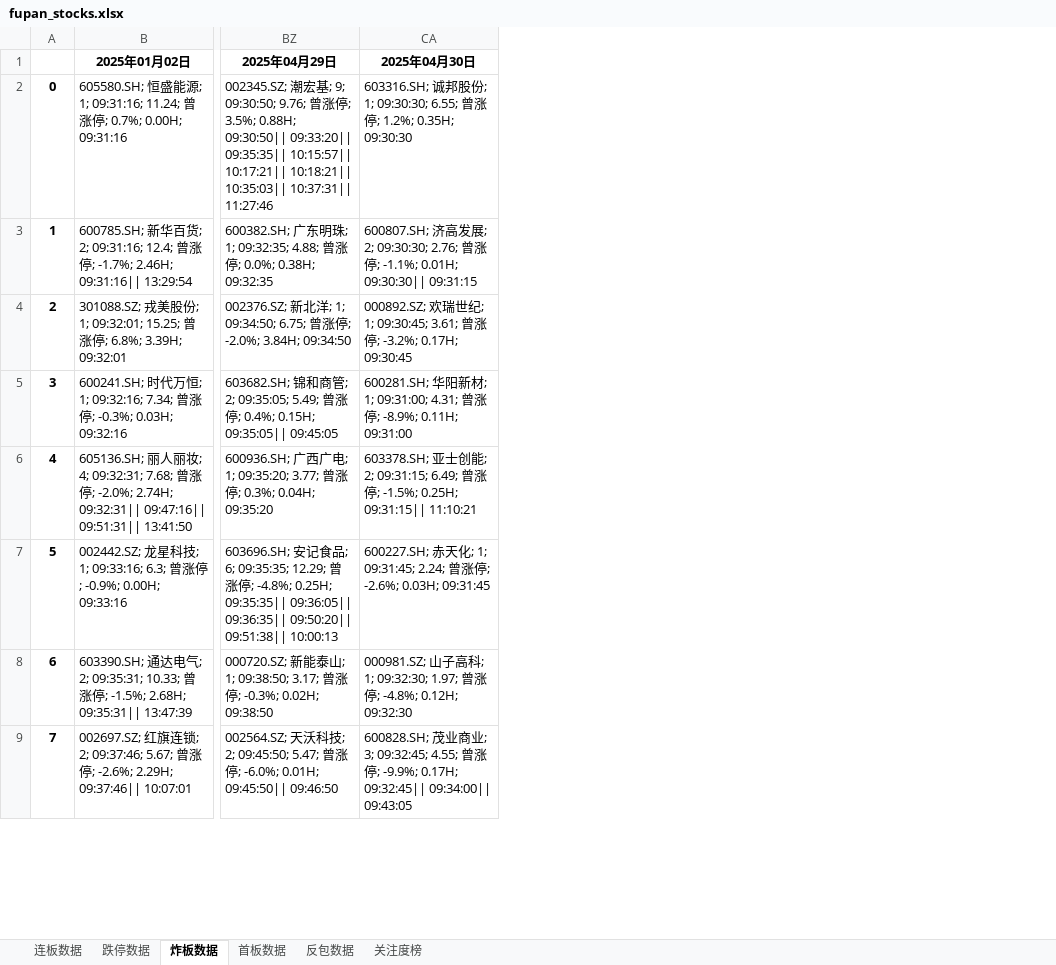
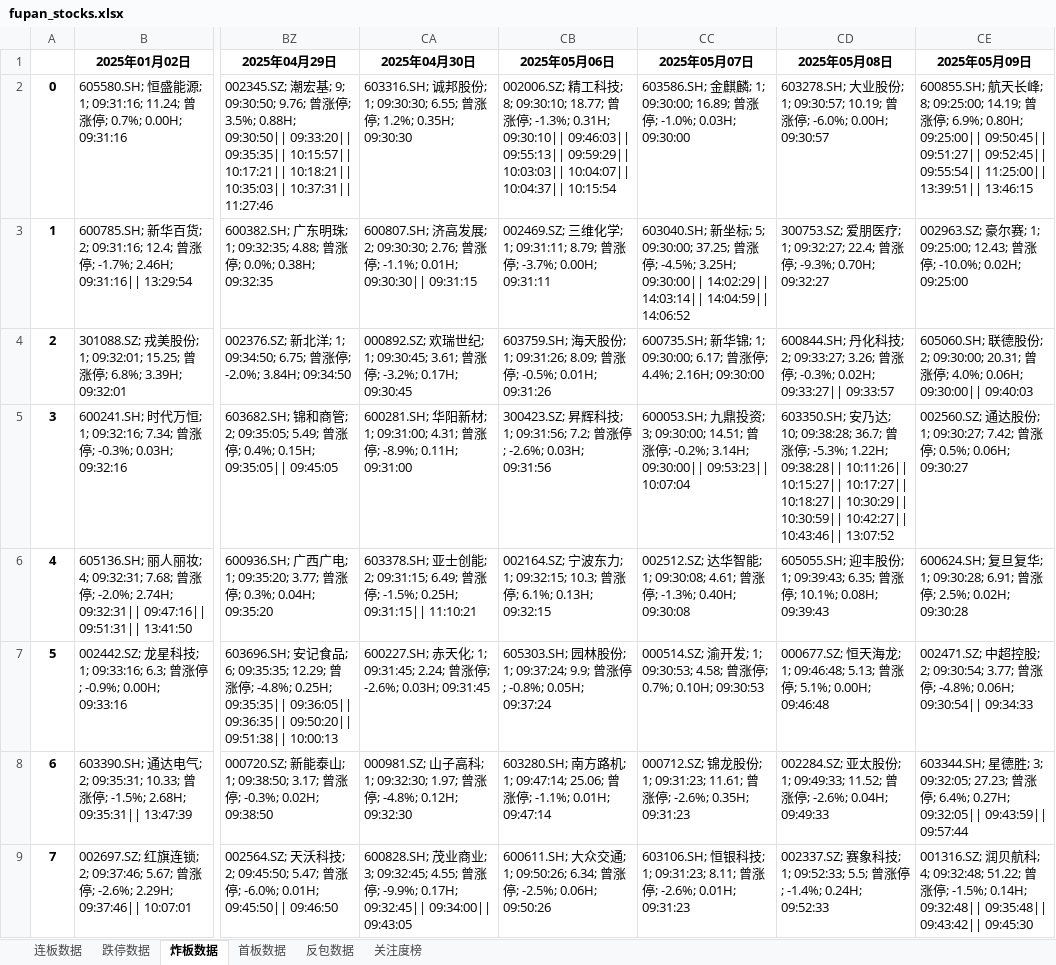
Before and after one commit to KealLiang/HardTrading, an Excel workbook: excel/fupan_stocks.xlsx, sheet 炸板数据, drawn as a sheet; only a part is shown, gaps mark what is left out; values as stored, in another font and other column widths than the file's, no borders; the diff names each change by its address in the sheet, - before the commit and + after, or states it on an @@ line.

```diff
--- a/excel/fupan_stocks.xlsx (sheet 炸板数据)
+++ b/excel/fupan_stocks.xlsx (sheet 炸板数据)
+column CB (2025年05月06日), rows 2-9: 002006.SZ; 精工科技; 8; 09:30:10; 18.77; 曾涨停; -1.3%; 0.31H; 09:30:10|| 09:46:03|| 09:55:13|| 09:59:29|| 10:03:03|| 10:04:07|| 10:04:37|| 10:15:54 | 002469.SZ; 三维化学; 1; 09:31:11; 8.79; 曾涨停; -3.7%; 0.00H; 09:31:11 | 603759.SH; 海天股份; 1; 09:31:26; 8.09; 曾涨停; -0.5%; 0.01H; 09:31:26 | 300423.SZ; 昇辉科技; 1; 09:31:56; 7.2; 曾涨停; -2.6%; 0.03H; 09:31:56 | 002164.SZ; 宁波东力; 1; 09:32:15; 10.3; 曾涨停; 6.1%; 0.13H; 09:32:15 | 605303.SH; 园林股份; 1; 09:37:24; 9.9; 曾涨停; -0.8%; 0.05H; 09:37:24 | 603280.SH; 南方路机; 1; 09:47:14; 25.06; 曾涨停; -1.1%; 0.01H; 09:47:14 | 600611.SH; 大众交通; 1; 09:50:26; 6.34; 曾涨停; -2.5%; 0.06H; 09:50:26
+column CC (2025年05月07日), rows 2-9: 603586.SH; 金麒麟; 1; 09:30:00; 16.89; 曾涨停; -1.0%; 0.03H; 09:30:00 | 603040.SH; 新坐标; 5; 09:30:00; 37.25; 曾涨停; -4.5%; 3.25H; 09:30:00|| 14:02:29|| 14:03:14|| 14:04:59|| 14:06:52 | 600735.SH; 新华锦; 1; 09:30:00; 6.17; 曾涨停; 4.4%; 2.16H; 09:30:00 | 600053.SH; 九鼎投资; 3; 09:30:00; 14.51; 曾涨停; -0.2%; 3.14H; 09:30:00|| 09:53:23|| 10:07:04 | 002512.SZ; 达华智能; 1; 09:30:08; 4.61; 曾涨停; -1.3%; 0.40H; 09:30:08 | 000514.SZ; 渝开发; 1; 09:30:53; 4.58; 曾涨停; 0.7%; 0.10H; 09:30:53 | 000712.SZ; 锦龙股份; 1; 09:31:23; 11.61; 曾涨停; -2.6%; 0.35H; 09:31:23 | 603106.SH; 恒银科技; 1; 09:31:23; 8.11; 曾涨停; -2.6%; 0.01H; 09:31:23
+column CD (2025年05月08日), rows 2-9: 603278.SH; 大业股份; 1; 09:30:57; 10.19; 曾涨停; -6.0%; 0.00H; 09:30:57 | 300753.SZ; 爱朋医疗; 1; 09:32:27; 22.4; 曾涨停; -9.3%; 0.70H; 09:32:27 | 600844.SH; 丹化科技; 2; 09:33:27; 3.26; 曾涨停; -0.3%; 0.02H; 09:33:27|| 09:33:57 | 603350.SH; 安乃达; 10; 09:38:28; 36.7; 曾涨停; -5.3%; 1.22H; 09:38:28|| 10:11:26|| 10:15:27|| 10:17:27|| 10:18:27|| 10:30:29|| 10:30:59|| 10:42:27|| 10:43:46|| 13:07:52 | 605055.SH; 迎丰股份; 1; 09:39:43; 6.35; 曾涨停; 10.1%; 0.08H; 09:39:43 | 000677.SZ; 恒天海龙; 1; 09:46:48; 5.13; 曾涨停; 5.1%; 0.00H; 09:46:48 | 002284.SZ; 亚太股份; 1; 09:49:33; 11.52; 曾涨停; -2.6%; 0.04H; 09:49:33 | 002337.SZ; 赛象科技; 1; 09:52:33; 5.5; 曾涨停; -1.4%; 0.24H; 09:52:33
+column CE (2025年05月09日), rows 2-9: 600855.SH; 航天长峰; 8; 09:25:00; 14.19; 曾涨停; 6.9%; 0.80H; 09:25:00|| 09:50:45|| 09:51:27|| 09:52:45|| 09:55:54|| 11:25:00|| 13:39:51|| 13:46:15 | 002963.SZ; 豪尔赛; 1; 09:25:00; 12.43; 曾涨停; -10.0%; 0.02H; 09:25:00 | 605060.SH; 联德股份; 2; 09:30:00; 20.31; 曾涨停; 4.0%; 0.06H; 09:30:00|| 09:40:03 | 002560.SZ; 通达股份; 1; 09:30:27; 7.42; 曾涨停; 0.5%; 0.06H; 09:30:27 | 600624.SH; 复旦复华; 1; 09:30:28; 6.91; 曾涨停; 2.5%; 0.02H; 09:30:28 | 002471.SZ; 中超控股; 2; 09:30:54; 3.77; 曾涨停; -4.8%; 0.06H; 09:30:54|| 09:34:33 | 603344.SH; 星德胜; 3; 09:32:05; 27.23; 曾涨停; 6.4%; 0.27H; 09:32:05|| 09:43:59|| 09:57:44 | 001316.SZ; 润贝航科; 4; 09:32:48; 51.22; 曾涨停; -1.5%; 0.14H; 09:32:48|| 09:35:48|| 09:43:42|| 09:45:30
```
Also changed, not shown: sheet 反包数据, sheet 关注度榜, sheet 连板数据, sheet 首板数据, sheet 跌停数据, excel/fupan_analysis.xlsx, excel/fupan_stocks_non_main.xlsx, 3 other files.
